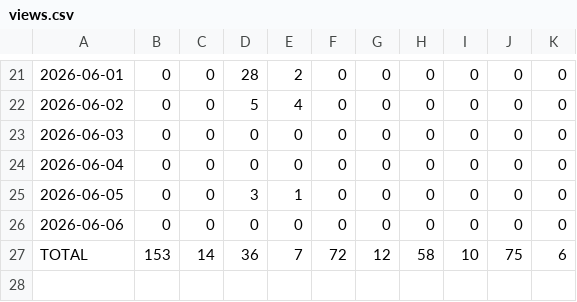
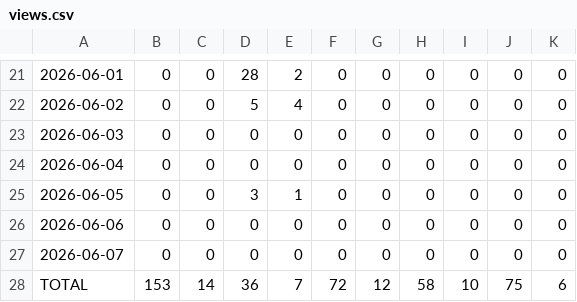
Before and after one commit to sowmyachintakindi/TrafficStats, a CSV file: traffic/views.csv, drawn as a sheet; only a part is shown, gaps mark what is left out; the diff names each change by its address in the sheet, - before the commit and + after, or states it on an @@ line.

```diff
--- a/traffic/views.csv
+++ b/traffic/views.csv
+row 27: 2026-06-07 | 0 | 0 | 0 | 0 | 0 | 0 | 0 | 0 | 0 | 0
```
Also changed, not shown: traffic/clones.csv, 3 other files.
